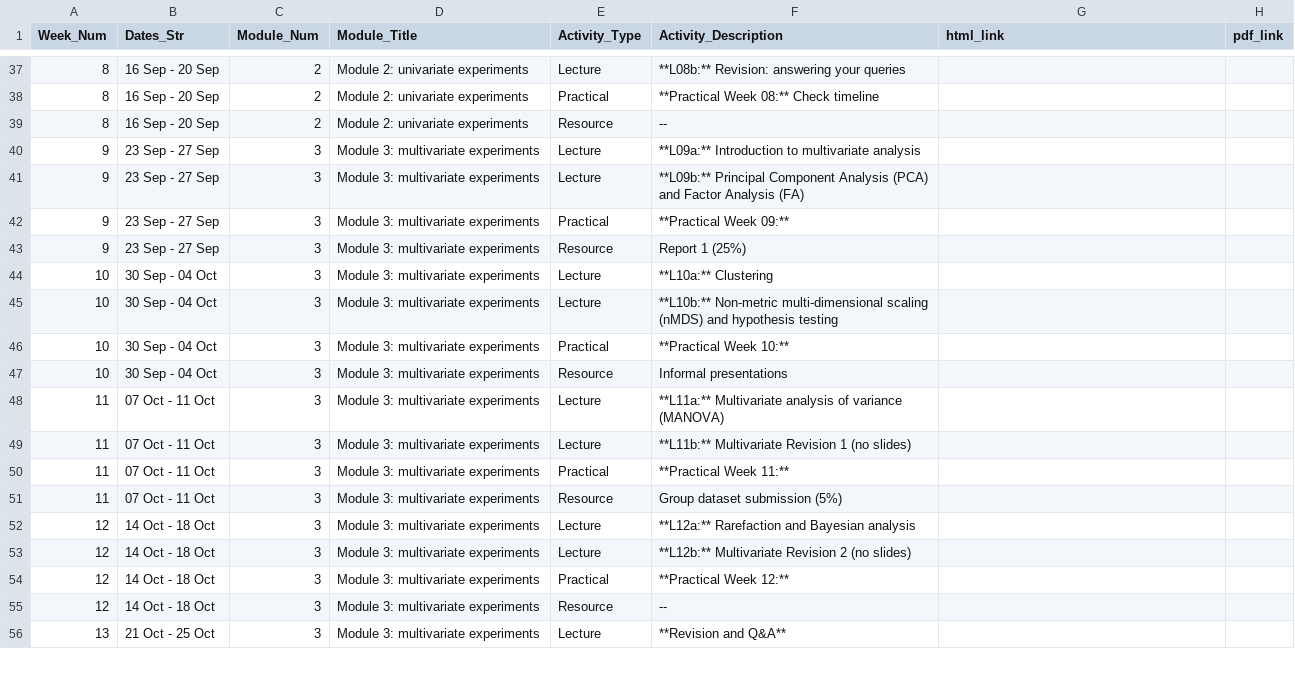
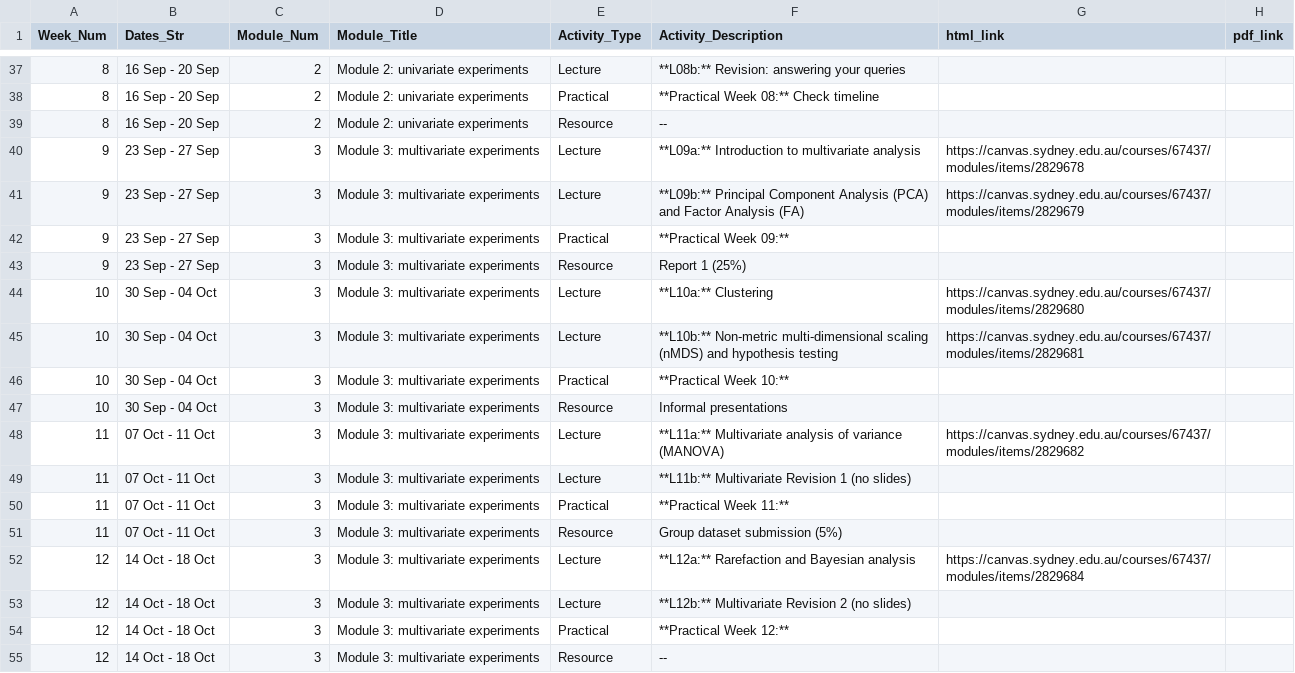
Before and after one commit to BIOL2022/BEDA-handbook, a CSV file: assets/schedule_data.csv, drawn as a sheet; only a part is shown, gaps mark what is left out; the shorter side is filled out with more unchanged rows.

Commit message:
chore: update links in schedule

```diff
--- a/assets/schedule_data.csv
+++ b/assets/schedule_data.csv
@@ -39,11 +39,11 @@ Week_Num,Dates_Str,Module_Num,Module_Title,Activity_Type,Activity_Description,ht
 8,16 Sep - 20 Sep,2,Module 2: univariate experiments,Resource,--,,
-9,23 Sep - 27 Sep,3,Module 3: multivariate experiments,Lecture,**L09a:** Introduction to multivariate analysis,,
-9,23 Sep - 27 Sep,3,Module 3: multivariate experiments,Lecture,**L09b:** Principal Component Analysis (PCA) and Factor Analysis (FA),,
+9,23 Sep - 27 Sep,3,Module 3: multivariate experiments,Lecture,**L09a:** Introduction to multivariate analysis,https://canvas.sydney.edu.au/courses/67437/modules/items/2829678,
+9,23 Sep - 27 Sep,3,Module 3: multivariate experiments,Lecture,**L09b:** Principal Component Analysis (PCA) and Factor Analysis (FA),https://canvas.sydney.edu.au/courses/67437/modules/items/2829679,
 9,23 Sep - 27 Sep,3,Module 3: multivariate experiments,Practical,**Practical Week 09:** ,,
 9,23 Sep - 27 Sep,3,Module 3: multivariate experiments,Resource,Report 1 (25%),,
-10,30 Sep - 04 Oct,3,Module 3: multivariate experiments,Lecture,**L10a:** Clustering,,
-10,30 Sep - 04 Oct,3,Module 3: multivariate experiments,Lecture,**L10b:** Non-metric multi-dimensional scaling (nMDS) and hypothesis testing,,
+10,30 Sep - 04 Oct,3,Module 3: multivariate experiments,Lecture,**L10a:** Clustering,https://canvas.sydney.edu.au/courses/67437/modules/items/2829680,
+10,30 Sep - 04 Oct,3,Module 3: multivariate experiments,Lecture,**L10b:** Non-metric multi-dimensional scaling (nMDS) and hypothesis testing,https://canvas.sydney.edu.au/courses/67437/modules/items/2829681,
 10,30 Sep - 04 Oct,3,Module 3: multivariate experiments,Practical,**Practical Week 10:** ,,
 10,30 Sep - 04 Oct,3,Module 3: multivariate experiments,Resource,Informal presentations,,
-11,07 Oct - 11 Oct,3,Module 3: multivariate experiments,Lecture,**L11a:** Multivariate analysis of variance (MANOVA),,
+11,07 Oct - 11 Oct,3,Module 3: multivariate experiments,Lecture,**L11a:** Multivariate analysis of variance (MANOVA),https://canvas.sydney.edu.au/courses/67437/modules/items/2829682,
 11,07 Oct - 11 Oct,3,Module 3: multivariate experiments,Lecture,**L11b:** Multivariate Revision 1 (no slides),,
@@ -51,3 +51,3 @@ Week_Num,Dates_Str,Module_Num,Module_Title,Activity_Type,Activity_Description,ht
 11,07 Oct - 11 Oct,3,Module 3: multivariate experiments,Resource,Group dataset submission (5%),,
-12,14 Oct - 18 Oct,3,Module 3: multivariate experiments,Lecture,**L12a:** Rarefaction and Bayesian analysis,,
+12,14 Oct - 18 Oct,3,Module 3: multivariate experiments,Lecture,**L12a:** Rarefaction and Bayesian analysis,https://canvas.sydney.edu.au/courses/67437/modules/items/2829684,
 12,14 Oct - 18 Oct,3,Module 3: multivariate experiments,Lecture,**L12b:** Multivariate Revision 2 (no slides),,
```
